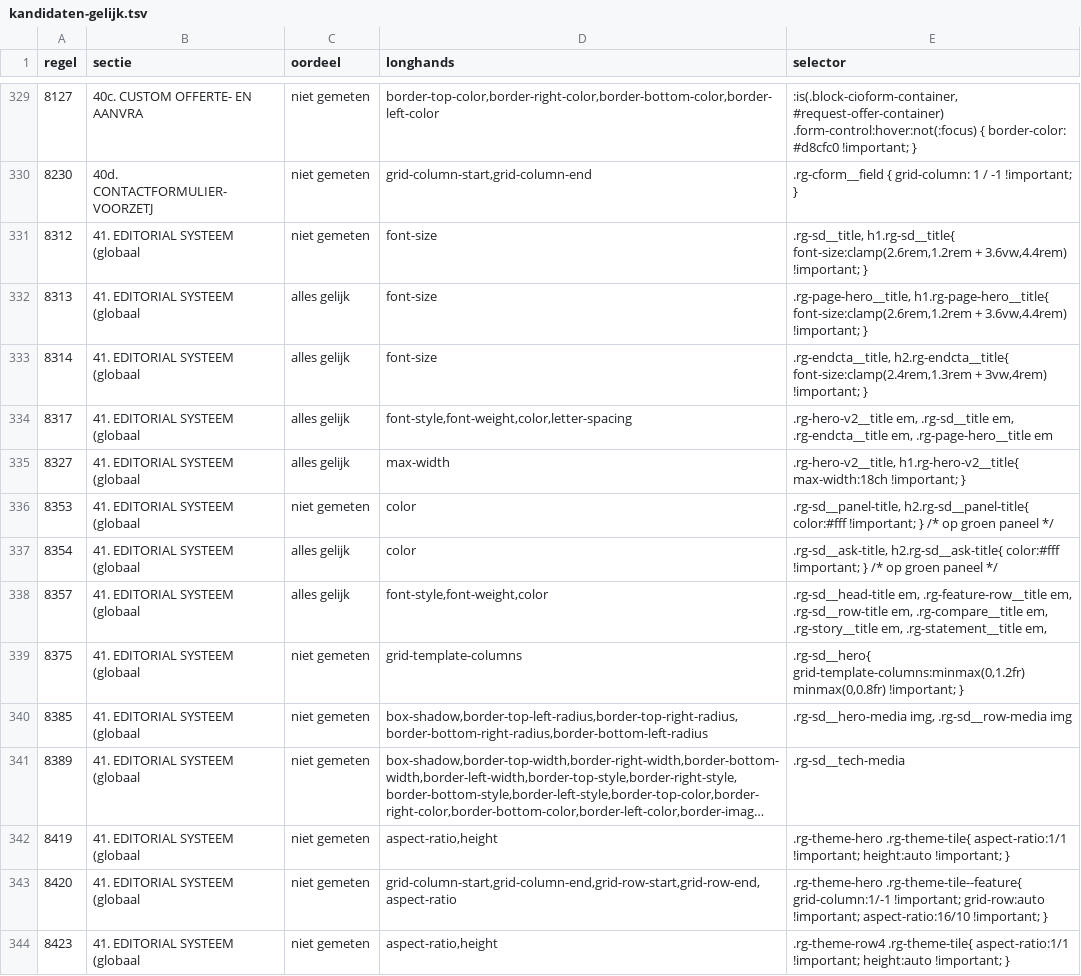
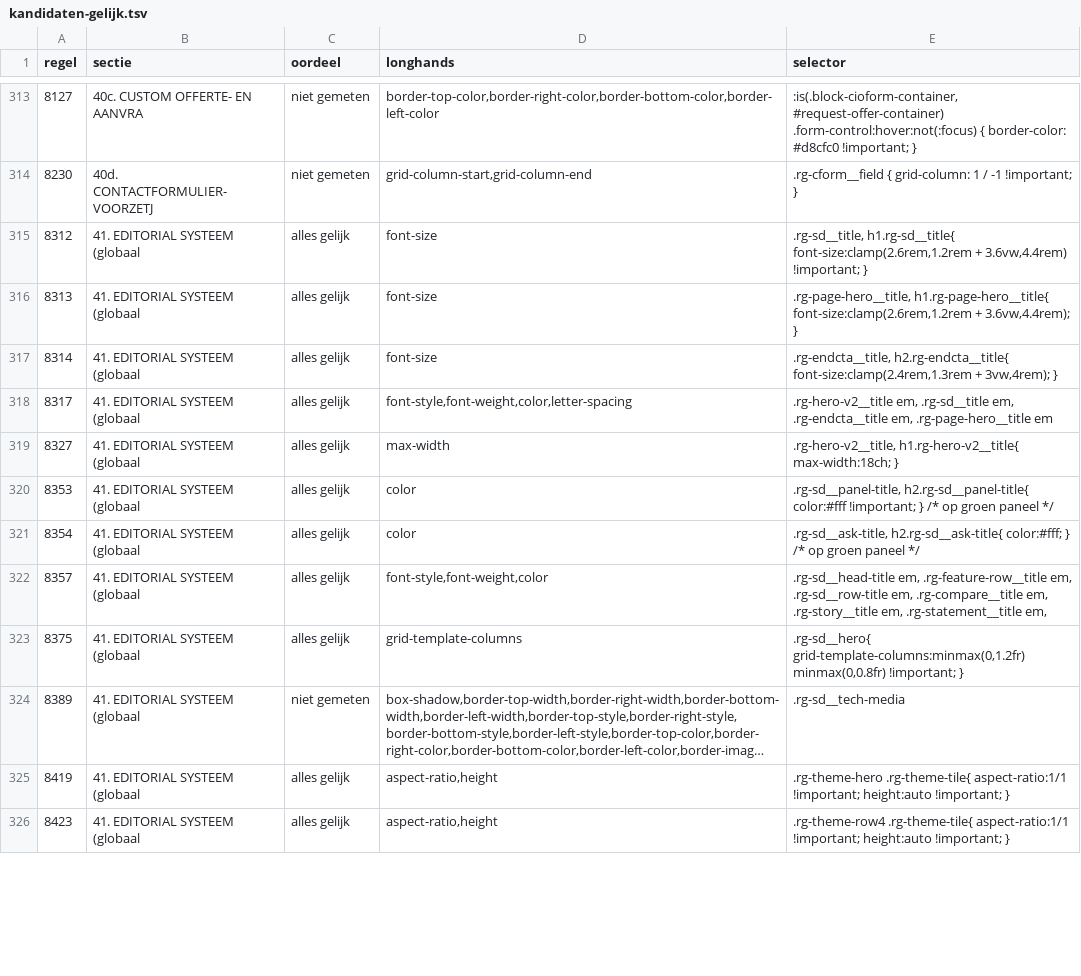
Before and after one commit to ward-gif/rootedgoods, a TSV file: docs/metingen/2026-11-11-css-doorlichting/kandidaten-gelijk.tsv, drawn as a sheet; only a part is shown, gaps mark what is left out; long unchanged cells end in …; removed rows and columns are numbered as before the commit, all else as after; the diff covers the shown part only; the diff names each change by its address in the sheet, - before the commit and + after, or states it on an @@ line.

Commit message:
CSS: 7 regels met !important teruggezet (koppen h1/h3 op /wishlist en /services/, .rg-spec-grid), na meting op 20 extra pagina's

```diff
--- a/docs/metingen/2026-11-11-css-doorlichting/kandidaten-gelijk.tsv
+++ b/docs/metingen/2026-11-11-css-doorlichting/kandidaten-gelijk.tsv
-C315 (oordeel): niet gemeten
+C315 (oordeel): alles gelijk
-E316 (selector): …font-size:clamp(2.6rem,1.2rem + 3.6vw,4.4rem) !important; }
+E316 (selector): …font-size:clamp(2.6rem,1.2rem + 3.6vw,4.4rem); }
-E317 (selector): …font-size:clamp(2.4rem,1.3rem + 3vw,4rem) !important; }
+E317 (selector): …font-size:clamp(2.4rem,1.3rem + 3vw,4rem); }
-E319 (selector): .rg-hero-v2__title, h1.rg-hero-v2__title{ max-width:18ch !important; }
+E319 (selector): .rg-hero-v2__title, h1.rg-hero-v2__title{ max-width:18ch; }
-C320 (oordeel): niet gemeten
+C320 (oordeel): alles gelijk
-E321 (selector): .rg-sd__ask-title, h2.rg-sd__ask-title{ color:#fff !important; } /*…
+E321 (selector): .rg-sd__ask-title, h2.rg-sd__ask-title{ color:#fff; } /*…
-C323 (oordeel): niet gemeten
+C323 (oordeel): alles gelijk
-row 340: 8385 | 41. EDITORIAL SYSTEEM (globaal | niet gemeten | box-shadow,border-top-left-radius,border-top-right-radius,border-bottom-right-radius,border-bottom-left-radius | .rg-sd__hero-media img, .rg-sd__row-media img
-C325 (oordeel): niet gemeten
+C325 (oordeel): alles gelijk
-row 343: 8420 | 41. EDITORIAL SYSTEEM (globaal | niet gemeten | grid-column-start,grid-column-end,grid-row-start,grid-row-end,aspect-ratio | .rg-theme-hero .rg-theme-tile--feature{ grid-column:1/-1 !important; grid-row:auto !important; aspect-ratio:16/10 !important; }
-C326 (oordeel): niet gemeten
+C326 (oordeel): alles gelijk
```
Also changed, not shown: 22 removed rows and 30 edited cells elsewhere in this file, 20 other files.
